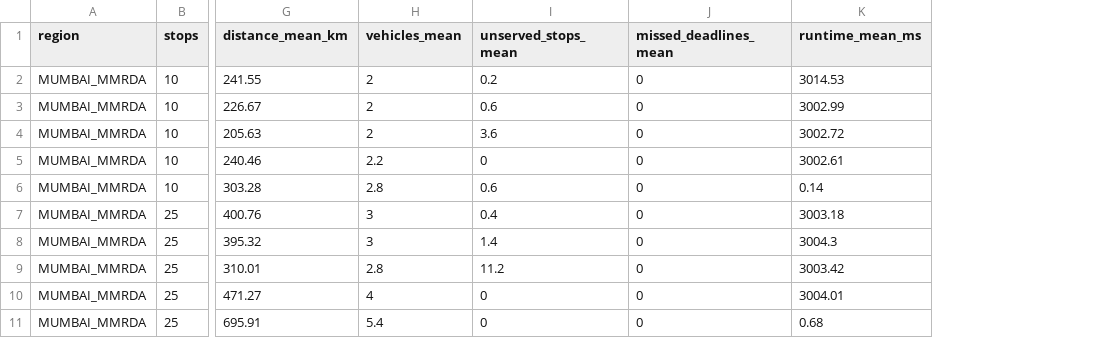
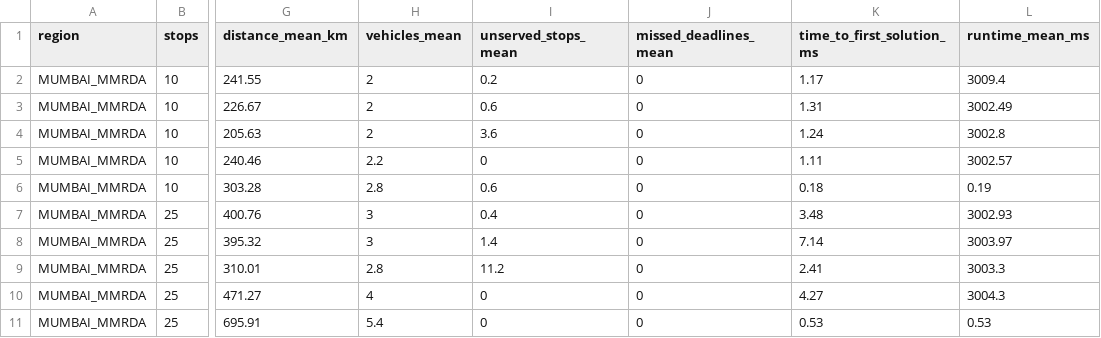
Before and after one commit to Sparsh566/RouteOpt, a CSV file: results/benchmark_summary.csv, drawn as a sheet; only a part is shown, gaps mark what is left out; addresses are those after the commit; the diff names each change by its address in the sheet, - before the commit and + after, or states it on an @@ line.

Commit message:
Fix #22: report time-to-first-solution and final cost in benchmarks

```diff
--- a/results/benchmark_summary.csv
+++ b/results/benchmark_summary.csv
+column K (time_to_first_solution_ms), rows 2-11: 1.17 | 1.31 | 1.24 | 1.11 | 0.18 | 3.48 | 7.14 | 2.41 | 4.27 | 0.53
-L2 (runtime_mean_ms): 3014.53
+L2 (runtime_mean_ms): 3009.4
-L3 (runtime_mean_ms): 3002.99
+L3 (runtime_mean_ms): 3002.49
-L4 (runtime_mean_ms): 3002.72
+L4 (runtime_mean_ms): 3002.8
-L5 (runtime_mean_ms): 3002.61
+L5 (runtime_mean_ms): 3002.57
-L6 (runtime_mean_ms): 0.14
+L6 (runtime_mean_ms): 0.19
-L7 (runtime_mean_ms): 3003.18
+L7 (runtime_mean_ms): 3002.93
-L8 (runtime_mean_ms): 3004.3
+L8 (runtime_mean_ms): 3003.97
-L9 (runtime_mean_ms): 3003.42
+L9 (runtime_mean_ms): 3003.3
-L10 (runtime_mean_ms): 3004.01
+L10 (runtime_mean_ms): 3004.3
-L11 (runtime_mean_ms): 0.68
+L11 (runtime_mean_ms): 0.53
```
Also changed, not shown: 6 other files.
